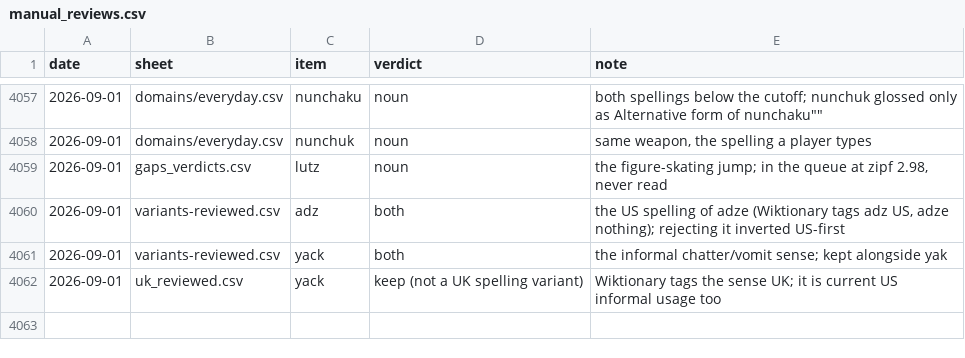
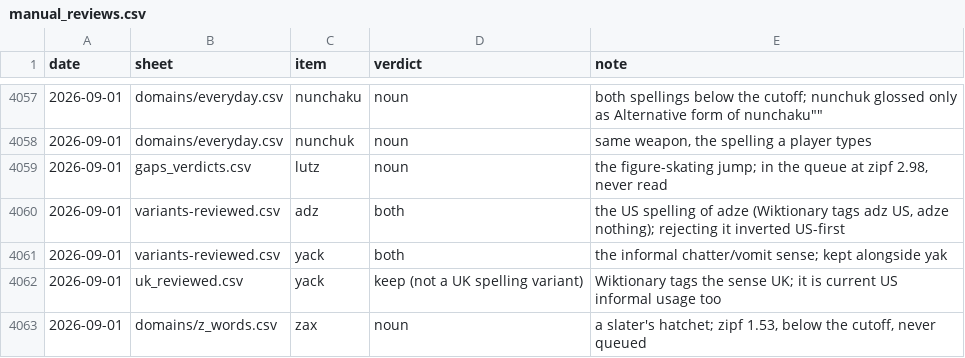
Before and after one commit to Alexander-68/english_nouns_dataset, a CSV file: reviews/manual_reviews.csv, drawn as a sheet; only a part is shown, gaps mark what is left out.

```diff
--- a/reviews/manual_reviews.csv
+++ b/reviews/manual_reviews.csv
@@ -4062 +4062,2 @@ date,sheet,item,verdict,note
 2026-09-01,uk_reviewed.csv,yack,keep (not a UK spelling variant),"Wiktionary tags the sense UK; it is current US informal usage too"
+2026-09-01,domains/z_words.csv,zax,noun,"a slater's hatchet; zipf 1.53, below the cutoff, never queued"
```
Also changed, not shown: work/sen-v3.csv.variants.csv, 7 other files.
